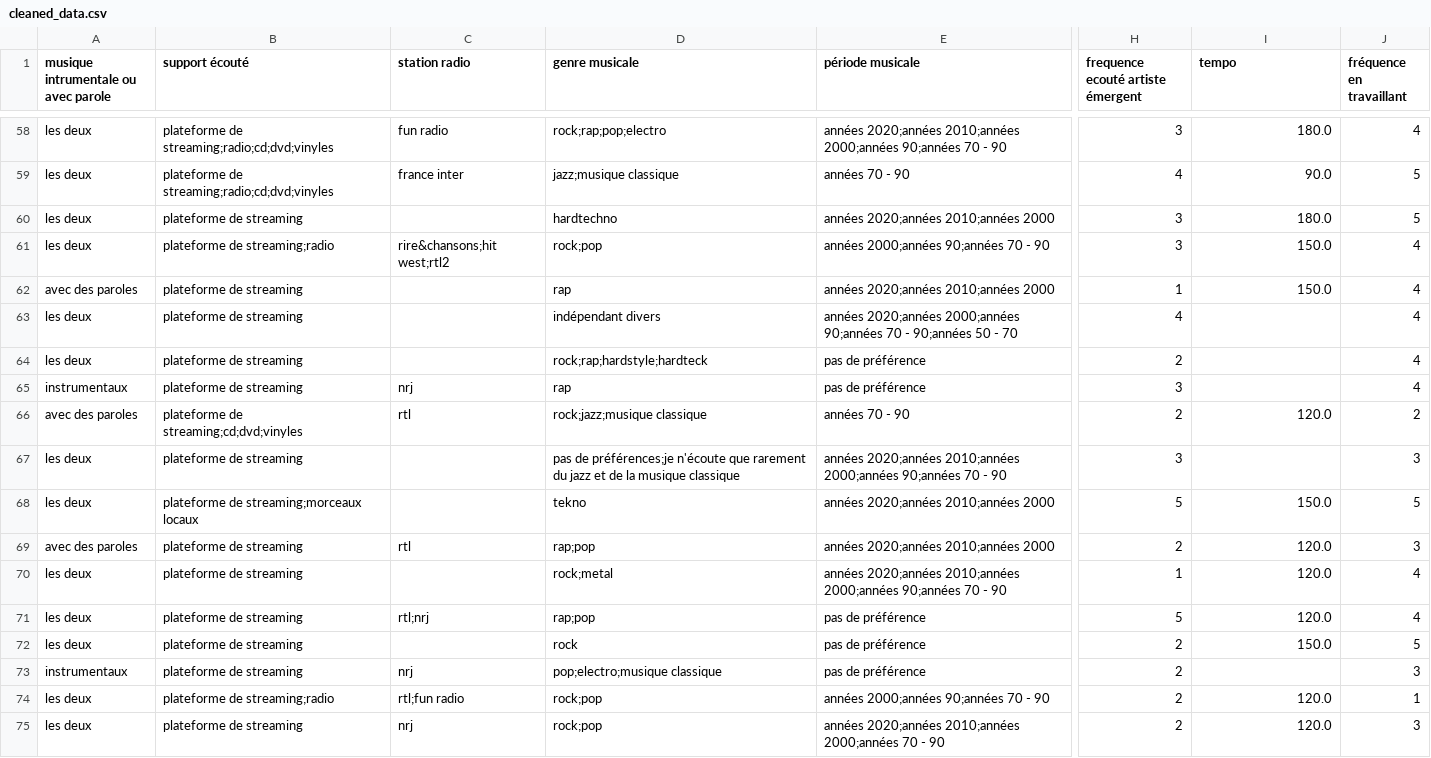
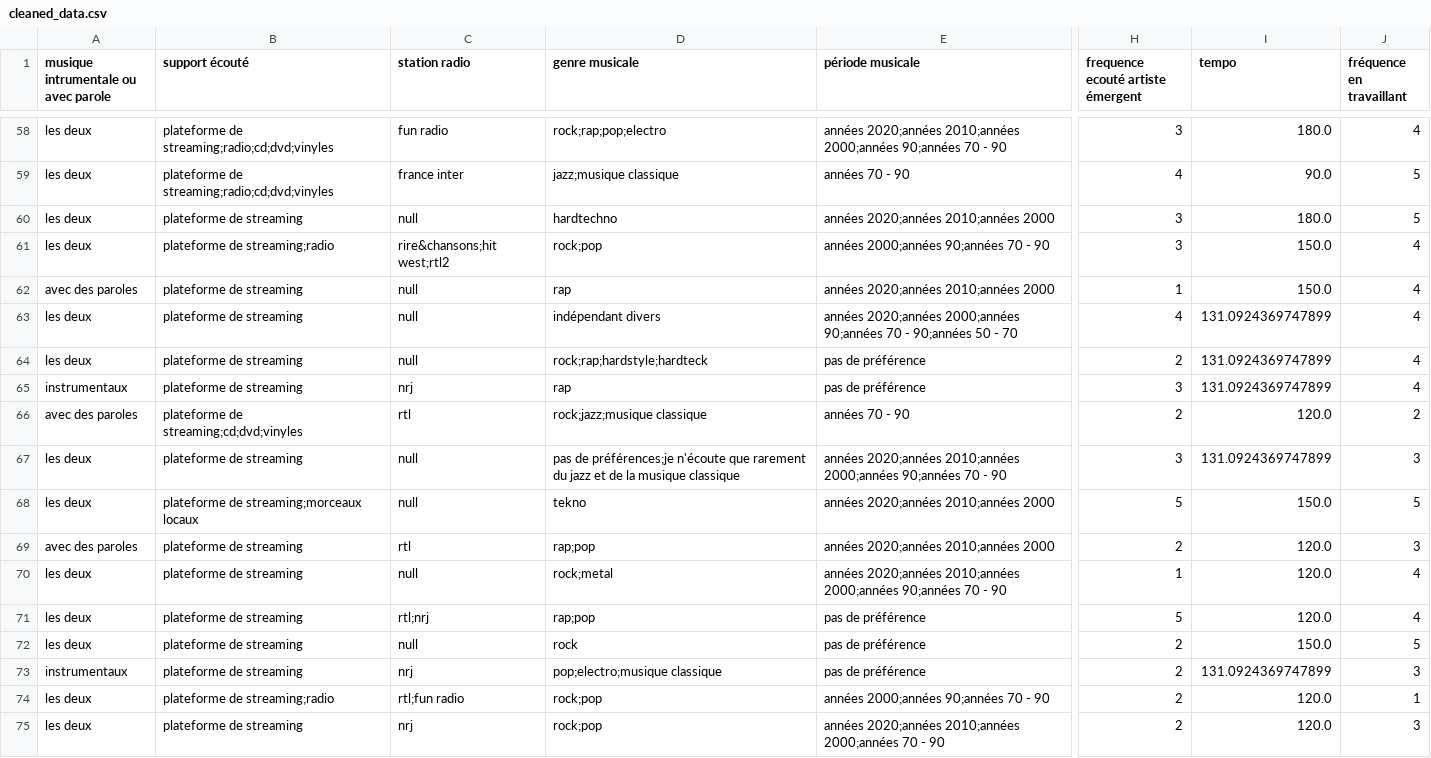
Before and after one commit to MatheoPf/myli, a CSV file: cleaned_data.csv, drawn as a sheet; only a part is shown, gaps mark what is left out; the diff covers the shown part only; the diff names each change by its address in the sheet, - before the commit and + after, or states it on an @@ line.

```diff
--- a/cleaned_data.csv
+++ b/cleaned_data.csv
-C60 (station radio): (empty)
+C60 (station radio): null
-C62:C64 (station radio): (empty)
+C62:C64 (station radio): null
-I63:I65 (tempo): (empty)
+I63:I65 (tempo): 131.0924369747899
-C67:C68 (station radio): (empty)
+C67:C68 (station radio): null
-I67 (tempo): (empty)
+I67 (tempo): 131.0924369747899
-C70 (station radio): (empty)
+C70 (station radio): null
-C72 (station radio): (empty)
+C72 (station radio): null
-I73 (tempo): (empty)
+I73 (tempo): 131.0924369747899
```
Also changed, not shown: 162 edited cells elsewhere in this file, 3 other files.
